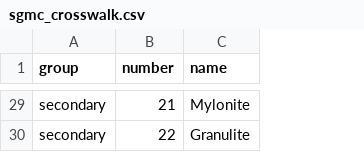
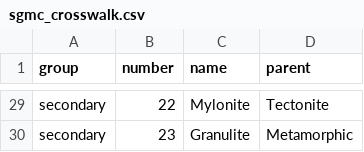
Before and after one commit to s-kganz/lakes, a CSV file: data_out/sgmc_crosswalk.csv, drawn as a sheet; only a part is shown, gaps mark what is left out; the diff covers the shown part only; the diff names each change by its address in the sheet, - before the commit and + after, or states it on an @@ line.

Commit message:
fix error in SGMC crosswalk where lithology numbers were 0-indexed instead of 1-indexed

```diff
--- a/data_out/sgmc_crosswalk.csv
+++ b/data_out/sgmc_crosswalk.csv
+column D (parent), rows 29-30: Tectonite | Metamorphic
-B29 (number): 21
+B29 (number): 22
-B30 (number): 22
+B30 (number): 23
```
Also changed, not shown: 27 edited cells elsewhere in this file, 1 other file.
